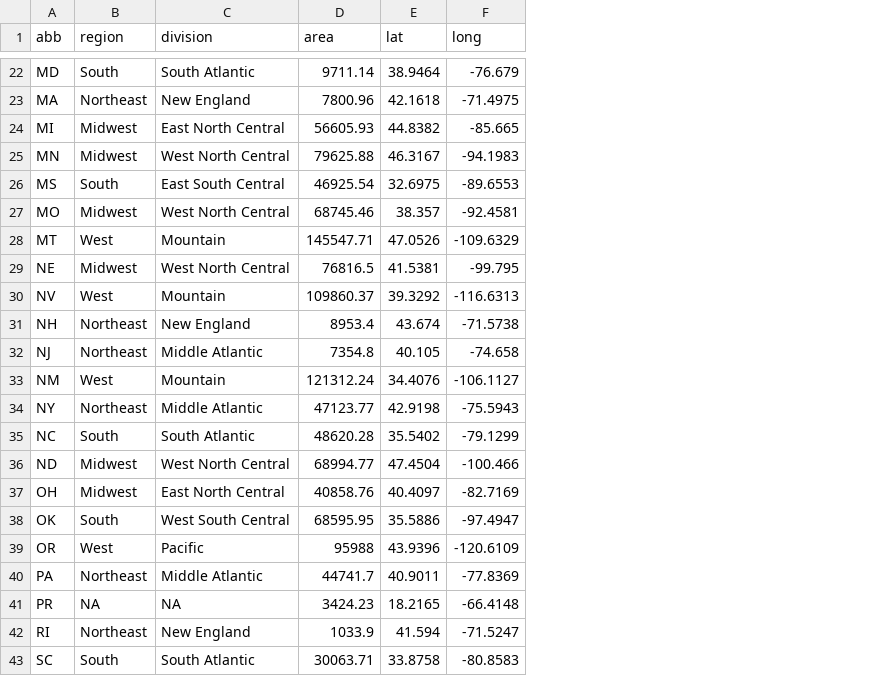
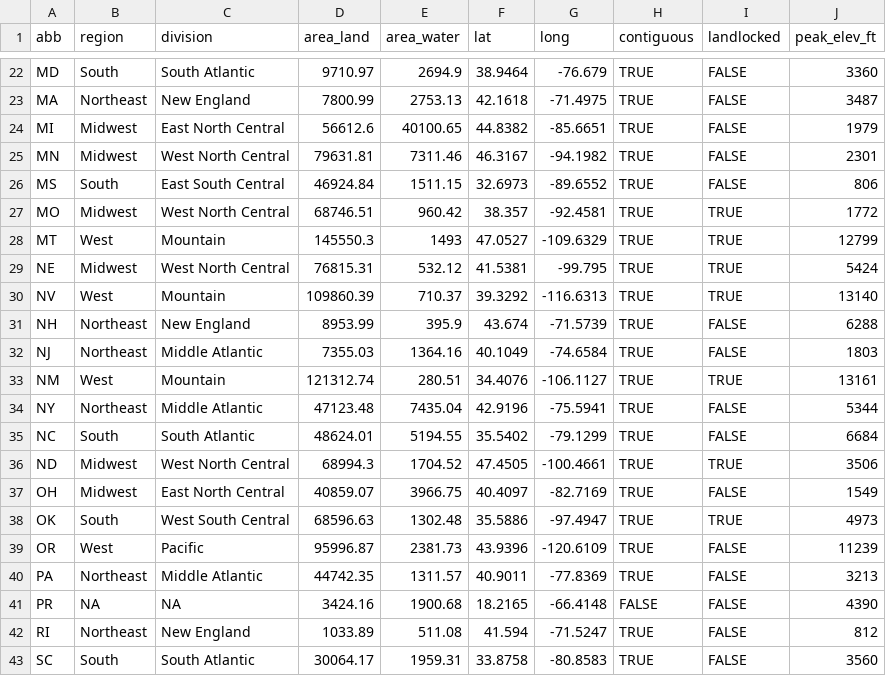
Before and after one commit to k5cents/usa, a CSV file: data-raw/state_geo.csv, drawn as a sheet; only a part is shown, gaps mark what is left out; removed rows and columns are numbered as before the commit, all else as after; the diff covers the shown part only; the diff names each change by its address in the sheet, - before the commit and + after, or states it on an @@ line.

```diff
--- a/data-raw/state_geo.csv
+++ b/data-raw/state_geo.csv
-column D (area), rows 22-43: 9711.14 | 7800.96 | 56605.93 | 79625.88 | 46925.54 | 68745.46 | 145547.71 | 76816.5 | 109860.37 | 8953.4 | 7354.8 | 121312.24 | 47123.77 | 48620.28 | 68994.77 | 40858.76 | 68595.95 | 95988 | 44741.7 | 3424.23 | 1033.9 | 30063.71
+column D (area_land), rows 22-43: 9710.97 | 7800.99 | 56612.6 | 79631.81 | 46924.84 | 68746.51 | 145550.3 | 76815.31 | 109860.39 | 8953.99 | 7355.03 | 121312.74 | 47123.48 | 48624.01 | 68994.3 | 40859.07 | 68596.63 | 95996.87 | 44742.35 | 3424.16 | 1033.89 | 30064.17
+column E (area_water), rows 22-43: 2694.9 | 2753.13 | 40100.65 | 7311.46 | 1511.15 | 960.42 | 1493 | 532.12 | 710.37 | 395.9 | 1364.16 | 280.51 | 7435.04 | 5194.55 | 1704.52 | 3966.75 | 1302.48 | 2381.73 | 1311.57 | 1900.68 | 511.08 | 1959.31
+column H (contiguous), rows 22-43: TRUE | TRUE | TRUE | TRUE | TRUE | TRUE | TRUE | TRUE | TRUE | TRUE | TRUE | TRUE | TRUE | TRUE | TRUE | TRUE | TRUE | TRUE | TRUE | FALSE | TRUE | TRUE
+column I (landlocked), rows 22-43: FALSE | FALSE | FALSE | FALSE | FALSE | TRUE | TRUE | TRUE | TRUE | FALSE | FALSE | TRUE | FALSE | FALSE | TRUE | FALSE | TRUE | FALSE | FALSE | FALSE | FALSE | FALSE
+column J (peak_elev_ft), rows 22-43: 3360 | 3487 | 1979 | 2301 | 806 | 1772 | 12799 | 5424 | 13140 | 6288 | 1803 | 13161 | 5344 | 6684 | 3506 | 1549 | 4973 | 11239 | 3213 | 4390 | 812 | 3560
-G24 (long): -85.665
+G24 (long): -85.6651
-G25 (long): -94.1983
+G25 (long): -94.1982
-F26 (lat): 32.6975
+F26 (lat): 32.6973
-G26 (long): -89.6553
+G26 (long): -89.6552
-F28 (lat): 47.0526
+F28 (lat): 47.0527
-G31 (long): -71.5738
+G31 (long): -71.5739
-F32 (lat): 40.105
+F32 (lat): 40.1049
-G32 (long): -74.658
+G32 (long): -74.6584
-F34 (lat): 42.9198
+F34 (lat): 42.9196
-G34 (long): -75.5943
+G34 (long): -75.5941
-F36 (lat): 47.4504
+F36 (lat): 47.4505
-G36 (long): -100.466
+G36 (long): -100.4661
```
Also changed, not shown: 12 edited cells elsewhere in this file, 8 other files.
